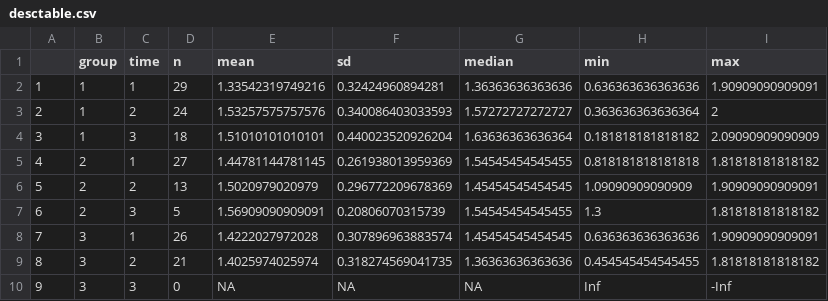
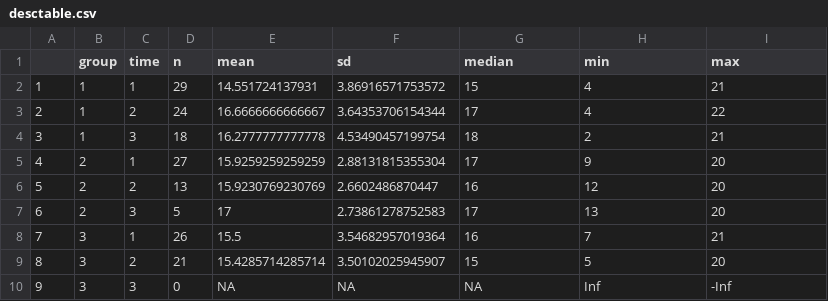
Before and after one commit to NancyBriggs/PCIT-CoS, a CSV file: BITSEACompetence/desctable.csv, drawn as a sheet.

Commit message:
Bitsea changes

```diff
--- a/BITSEACompetence/desctable.csv
+++ b/BITSEACompetence/desctable.csv
@@ -1,10 +1,10 @@
 "","group","time","n","mean","sd","median","min","max"
-"1",1,"1",29,1.33542319749216,0.32424960894281,1.36363636363636,0.636363636363636,1.90909090909091
-"2",1,"2",24,1.53257575757576,0.340086403033593,1.57272727272727,0.363636363636364,2
-"3",1,"3",18,1.51010101010101,0.440023520926204,1.63636363636364,0.181818181818182,2.09090909090909
-"4",2,"1",27,1.44781144781145,0.261938013959369,1.54545454545455,0.818181818181818,1.81818181818182
-"5",2,"2",13,1.5020979020979,0.296772209678369,1.45454545454545,1.09090909090909,1.90909090909091
-"6",2,"3",5,1.56909090909091,0.20806070315739,1.54545454545455,1.3,1.81818181818182
-"7",3,"1",26,1.4222027972028,0.307896963883574,1.45454545454545,0.636363636363636,1.90909090909091
-"8",3,"2",21,1.4025974025974,0.318274569041735,1.36363636363636,0.454545454545455,1.81818181818182
+"1",1,"1",29,14.551724137931,3.86916571753572,15,4,21
+"2",1,"2",24,16.6666666666667,3.64353706154344,17,4,22
+"3",1,"3",18,16.2777777777778,4.53490457199754,18,2,21
+"4",2,"1",27,15.9259259259259,2.88131815355304,17,9,20
+"5",2,"2",13,15.9230769230769,2.6602486870447,16,12,20
+"6",2,"3",5,17,2.73861278752583,17,13,20
+"7",3,"1",26,15.5,3.54682957019364,16,7,21
+"8",3,"2",21,15.4285714285714,3.50102025945907,15,5,20
 "9",3,"3",0,NA,NA,NA,Inf,-Inf
```
Also changed, not shown: 6 other files.
